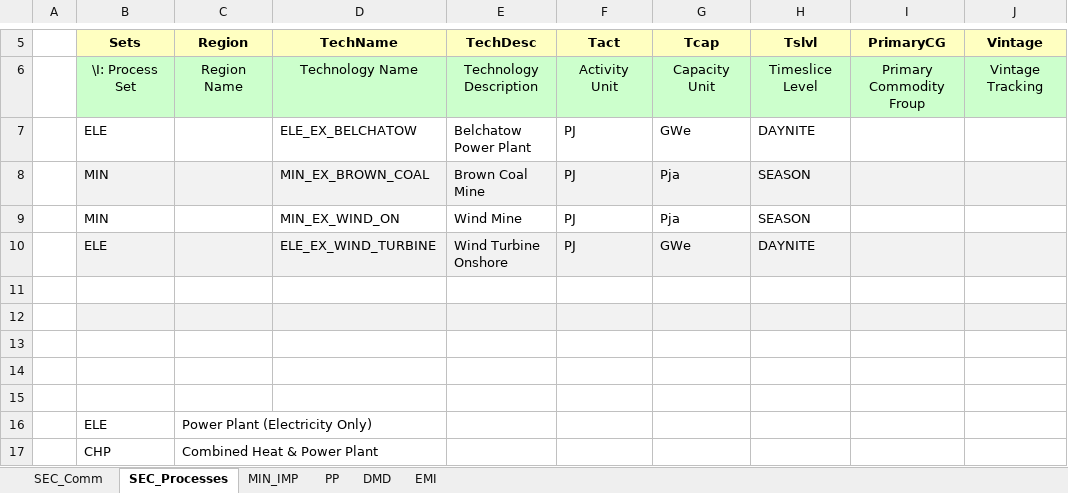
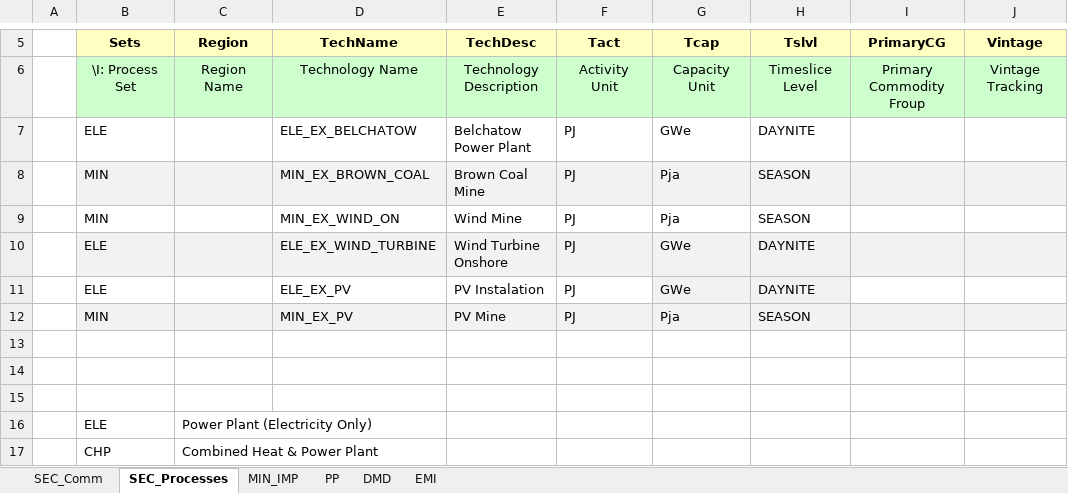
Before and after one commit to Gucwia/IERP, an Excel workbook: VT_Model_ALL_V01.xlsx, sheet SEC_Processes, drawn as a sheet; only a part is shown, gaps mark what is left out; values as stored, in another font and other column widths than the file's, no borders; the diff names each change by its address in the sheet, - before the commit and + after, or states it on an @@ line.

```diff
--- a/VT_Model_ALL_V01.xlsx (sheet SEC_Processes)
+++ b/VT_Model_ALL_V01.xlsx (sheet SEC_Processes)
-row 11: (empty)
+row 11:  | ELE |  | ELE_EX_PV | PV Instalation | PJ | GWe | DAYNITE
-G11:H11 fill: none
+G11:H11 fill: #F2F2F2
-row 12: (empty)
+row 12:  | MIN |  | MIN_EX_PV | PV Mine | PJ | Pja | SEASON
```
Also changed, not shown: sheet PP, sheet SEC_Comm, sheet MIN_IMP.
